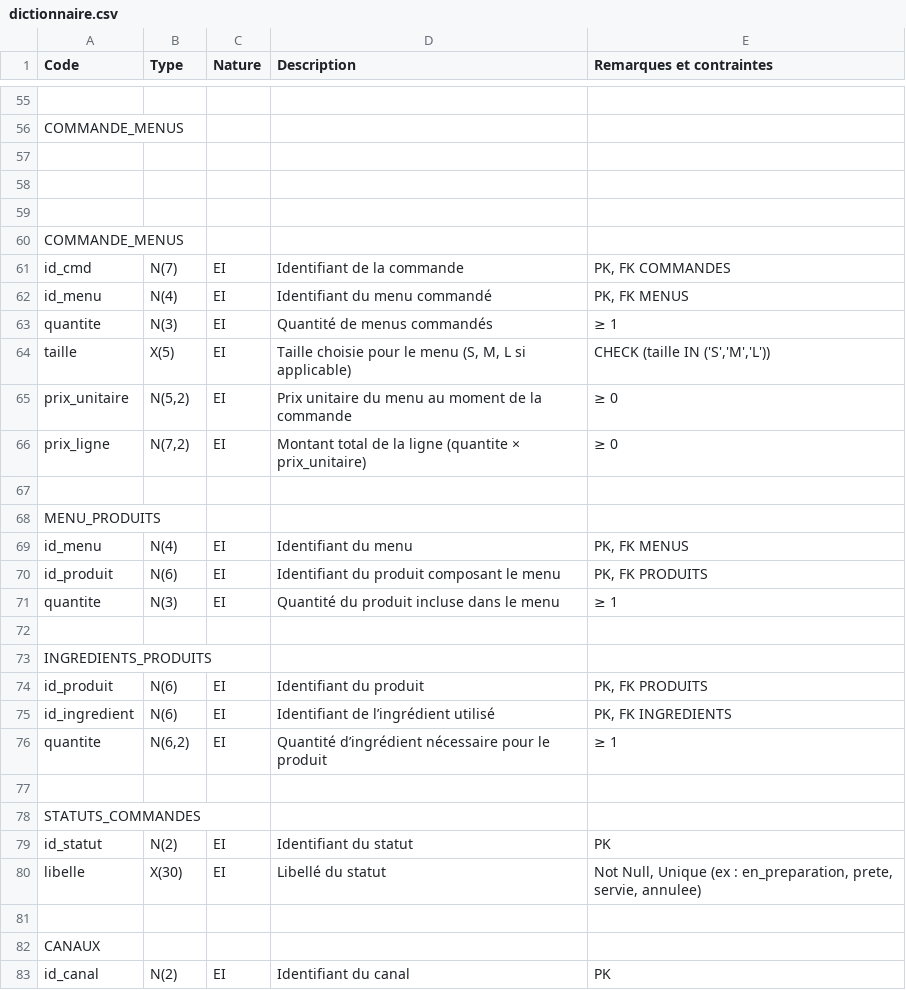
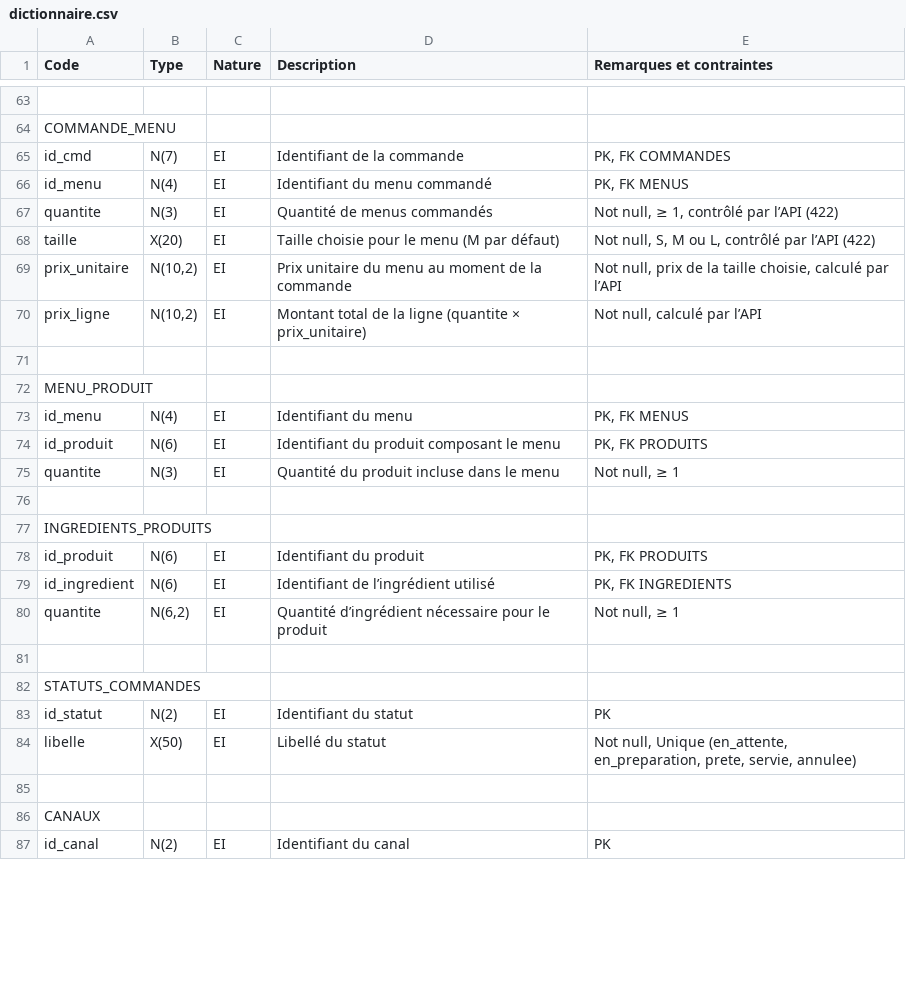
Before and after one commit to Ts8r/Wacdo_quentin, a CSV file: docs/visuels-wacdo/dictionnaire.csv, drawn as a sheet; only a part is shown, gaps mark what is left out; removed rows and columns are numbered as before the commit, all else as after; the diff covers the shown part only; the diff names each change by its address in the sheet, - before the commit and + after, or states it on an @@ line.

```diff
--- a/docs/visuels-wacdo/dictionnaire.csv
+++ b/docs/visuels-wacdo/dictionnaire.csv
-A64 (Code): COMMANDE_MENUS
+A64 (Code): COMMANDE_MENU
-row 57: (empty)
-row 58: (empty)
-row 59: (empty)
-row 60: COMMANDE_MENUS
-E67 (Remarques et contraintes): ≥ 1
+E67 (Remarques et contraintes): Not null, ≥ 1, contrôlé par l’API (422)
-B68 (Type): X(5)
+B68 (Type): X(20)
-D68 (Description): …le menu (S, M, L si applicable)
+D68 (Description): …le menu (M par défaut)
-E68 (Remarques et contraintes): CHECK (taille IN ('S','M','L'))
+E68 (Remarques et contraintes): Not null, S, M ou L, contrôlé par l’API (422)
-B69 (Type): N(5,2)
+B69 (Type): N(10,2)
-E69 (Remarques et contraintes): ≥ 0
+E69 (Remarques et contraintes): Not null, prix de la taille choisie, calculé par l’API
-B70 (Type): N(7,2)
+B70 (Type): N(10,2)
-E70 (Remarques et contraintes): ≥ 0
+E70 (Remarques et contraintes): Not null, calculé par l’API
-A72 (Code): MENU_PRODUITS
+A72 (Code): MENU_PRODUIT
-E75 (Remarques et contraintes): ≥ 1
+E75 (Remarques et contraintes): Not null, ≥ 1
-E80 (Remarques et contraintes): ≥ 1
+E80 (Remarques et contraintes): Not null, ≥ 1
-B84 (Type): X(30)
+B84 (Type): X(50)
-E84 (Remarques et contraintes): Not Null, Unique (ex : en_preparation, prete,…
+E84 (Remarques et contraintes): Not null, Unique (en_attente, en_preparation, prete,…
```
Also changed, not shown: 8 added rows and 45 edited cells elsewhere in this file, wacdo/architecture/Dictionnaire_de_données.csv, 10 other files.
